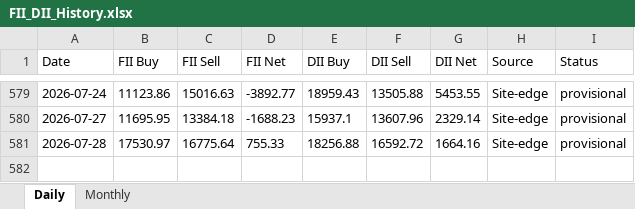
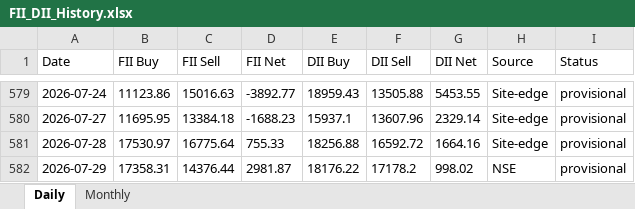
Before and after one commit to harshald13u/-harshal-features, an Excel workbook: fii-dii/FII_DII_History.xlsx, sheet Daily, drawn as a sheet; only a part is shown, gaps mark what is left out; values as stored, in another font and other column widths than the file's, no borders; the diff names each change by its address in the sheet, - before the commit and + after, or states it on an @@ line.

Commit message:
data backup + FII/DII refresh (2026-07-30)

```diff
--- a/fii-dii/FII_DII_History.xlsx (sheet Daily)
+++ b/fii-dii/FII_DII_History.xlsx (sheet Daily)
+row 582: 2026-07-29 | 17358.31 | 14376.44 | 2981.87 | 18176.22 | 17178.2 | 998.02 | NSE | provisional
```
Also changed, not shown: 4 other files.
